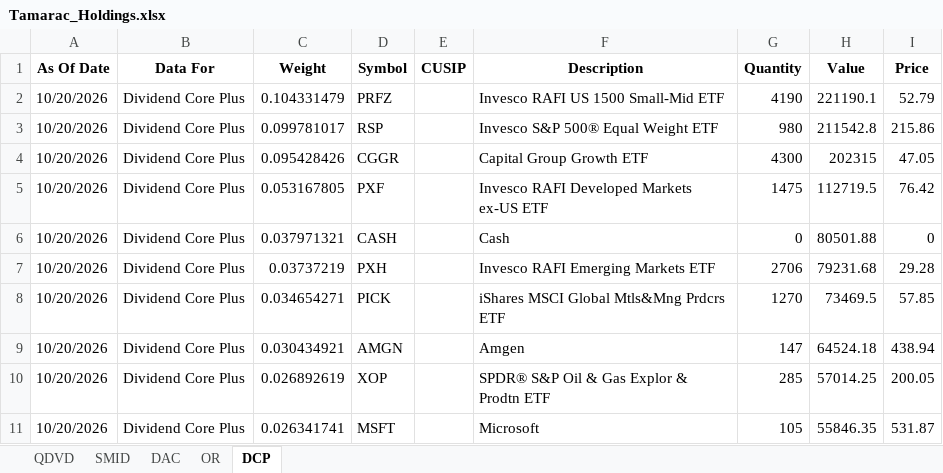
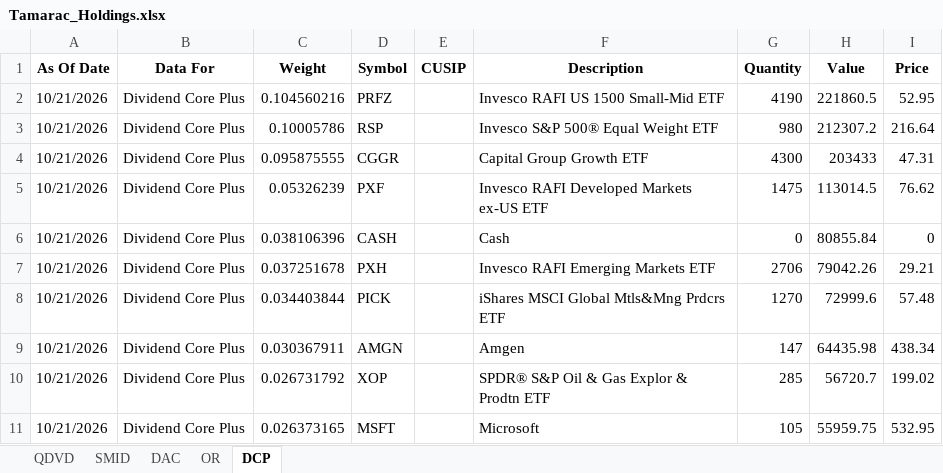
Before and after one commit to ryansadair/mcp-dashboard, an Excel workbook: data/Tamarac_Holdings.xlsx, sheet DCP, drawn as a sheet; only a part is shown; values as stored, in another font and other column widths than the file's, no borders; the diff covers the shown part only; the diff names each change by its address in the sheet, - before the commit and + after, or states it on an @@ line.

```diff
--- a/data/Tamarac_Holdings.xlsx (sheet DCP)
+++ b/data/Tamarac_Holdings.xlsx (sheet DCP)
-A2:A11 (As Of Date): 10/20/2026
+A2:A11 (As Of Date): 10/21/2026
-C2 (Weight): 0.104331479
+C2 (Weight): 0.104560216
-H2 (Value): 221190.1
+H2 (Value): 221860.5
-I2 (Price): 52.79
+I2 (Price): 52.95
-C3 (Weight): 0.099781017
+C3 (Weight): 0.10005786
-H3 (Value): 211542.8
+H3 (Value): 212307.2
-I3 (Price): 215.86
+I3 (Price): 216.64
-C4 (Weight): 0.095428426
+C4 (Weight): 0.095875555
-H4 (Value): 202315
+H4 (Value): 203433
-I4 (Price): 47.05
+I4 (Price): 47.31
-C5 (Weight): 0.053167805
+C5 (Weight): 0.05326239
-H5 (Value): 112719.5
+H5 (Value): 113014.5
-I5 (Price): 76.42
+I5 (Price): 76.62
-C6 (Weight): 0.037971321
+C6 (Weight): 0.038106396
-H6 (Value): 80501.88
+H6 (Value): 80855.84
-C7 (Weight): 0.03737219
+C7 (Weight): 0.037251678
-H7 (Value): 79231.68
+H7 (Value): 79042.26
-I7 (Price): 29.28
+I7 (Price): 29.21
-C8 (Weight): 0.034654271
+C8 (Weight): 0.034403844
-H8 (Value): 73469.5
+H8 (Value): 72999.6
-I8 (Price): 57.85
+I8 (Price): 57.48
-C9 (Weight): 0.030434921
+C9 (Weight): 0.030367911
-H9 (Value): 64524.18
+H9 (Value): 64435.98
-I9 (Price): 438.94
+I9 (Price): 438.34
-C10 (Weight): 0.026892619
+C10 (Weight): 0.026731792
-H10 (Value): 57014.25
+H10 (Value): 56720.7
-I10 (Price): 200.05
+I10 (Price): 199.02
-C11 (Weight): 0.026341741
+C11 (Weight): 0.026373165
-H11 (Value): 55846.35
+H11 (Value): 55959.75
-I11 (Price): 531.87
+I11 (Price): 532.95
```
Also changed, not shown: 5 added rows, 5 removed rows and 124 edited cells elsewhere in this sheet, sheet DAC, sheet OR, sheet QDVD, sheet SMID.
